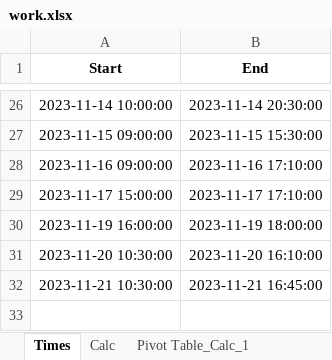
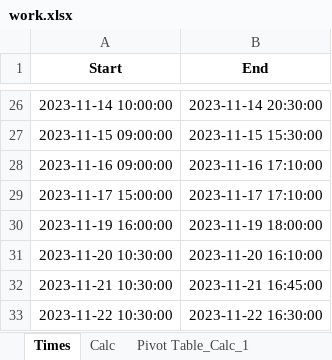
Before and after one commit to RealUranar/HiWi, an Excel workbook: work.xlsx, sheet Times, drawn as a sheet; only a part is shown, gaps mark what is left out; values as stored, in another font and other column widths than the file's, no borders; the diff names each change by its address in the sheet, - before the commit and + after, or states it on an @@ line.

```diff
--- a/work.xlsx (sheet Times)
+++ b/work.xlsx (sheet Times)
+row 33: 2023-11-22 10:30:00 | 2023-11-22 16:30:00
```
Also changed, not shown: sheet Calc, sheet Pivot Table_Calc_1.
